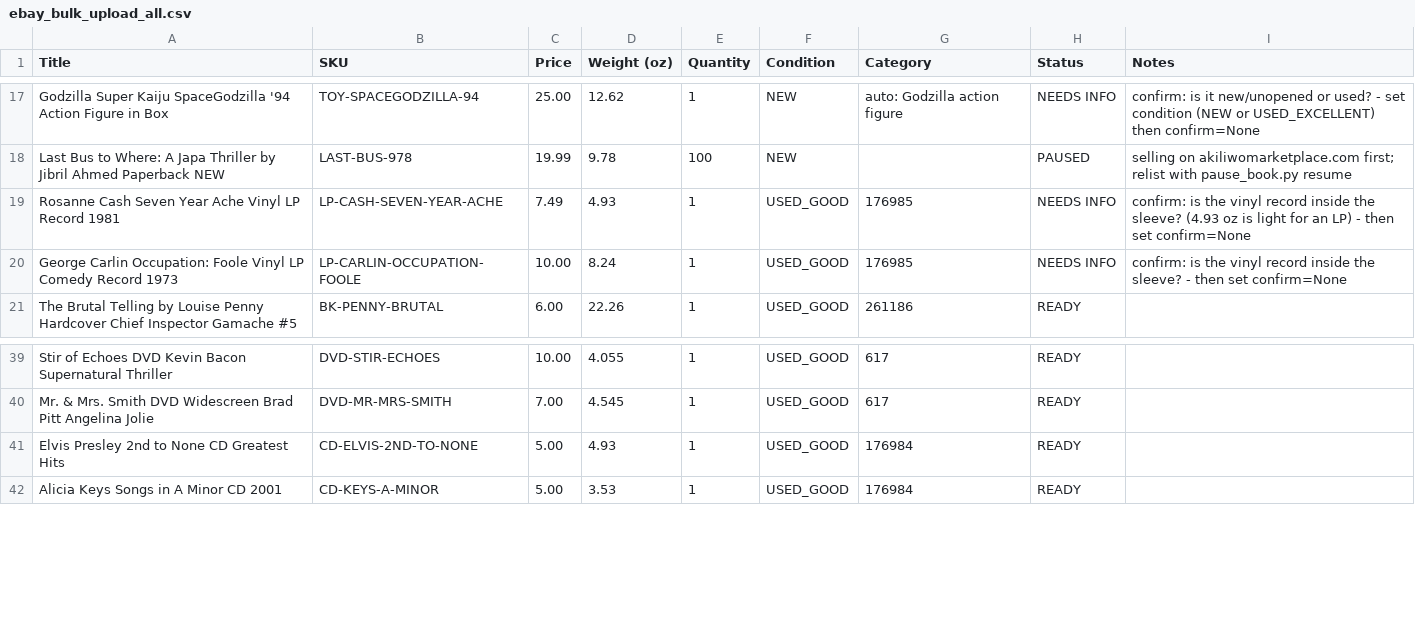
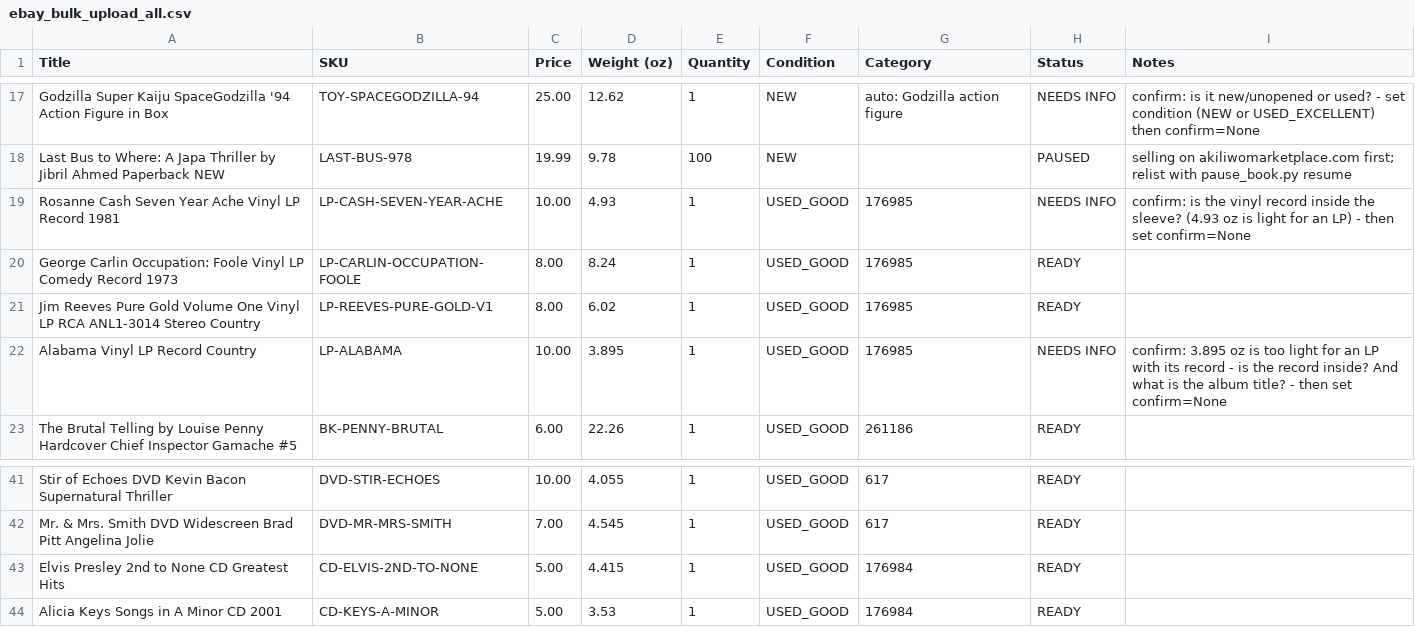
Before and after one commit to Akiliwo/akiliwomarketplace, a CSV file: _ebay/ebay_bulk_upload_all.csv, drawn as a sheet; only a part is shown, gaps mark what is left out.

```diff
--- a/_ebay/ebay_bulk_upload_all.csv
+++ b/_ebay/ebay_bulk_upload_all.csv
@@ -18,4 +18,6 @@ Godzilla Super Kaiju SpaceGodzilla '94 Action Figure in Box,TOY-SPACEGODZILLA-94
 Last Bus to Where: A Japa Thriller by Jibril Ahmed Paperback NEW,LAST-BUS-978,19.99,9.78,100,NEW,,PAUSED,selling on akiliwomarketplace.com first; relist with pause_book.py resume
-Rosanne Cash Seven Year Ache Vinyl LP Record 1981,LP-CASH-SEVEN-YEAR-ACHE,7.49,4.93,1,USED_GOOD,176985,NEEDS INFO,confirm: is the vinyl record inside the sleeve? (4.93 oz is light for an LP) - then set confirm=None
-George Carlin Occupation: Foole Vinyl LP Comedy Record 1973,LP-CARLIN-OCCUPATION-FOOLE,10.00,8.24,1,USED_GOOD,176985,NEEDS INFO,confirm: is the vinyl record inside the sleeve? - then set confirm=None
+Rosanne Cash Seven Year Ache Vinyl LP Record 1981,LP-CASH-SEVEN-YEAR-ACHE,10.00,4.93,1,USED_GOOD,176985,NEEDS INFO,confirm: is the vinyl record inside the sleeve? (4.93 oz is light for an LP) - then set confirm=None
+George Carlin Occupation: Foole Vinyl LP Comedy Record 1973,LP-CARLIN-OCCUPATION-FOOLE,8.00,8.24,1,USED_GOOD,176985,READY,
+Jim Reeves Pure Gold Volume One Vinyl LP RCA ANL1-3014 Stereo Country,LP-REEVES-PURE-GOLD-V1,8.00,6.02,1,USED_GOOD,176985,READY,
+Alabama Vinyl LP Record Country,LP-ALABAMA,10.00,3.895,1,USED_GOOD,176985,NEEDS INFO,confirm: 3.895 oz is too light for an LP with its record - is the record inside? And what is the album title? - then set confirm=None
 The Brutal Telling by Louise Penny Hardcover Chief Inspector Gamache #5,BK-PENNY-BRUTAL,6.00,22.26,1,USED_GOOD,261186,READY,
@@ -40,3 +42,3 @@ Stir of Echoes DVD Kevin Bacon Supernatural Thriller,DVD-STIR-ECHOES,10.00,4.055
 Mr. & Mrs. Smith DVD Widescreen Brad Pitt Angelina Jolie,DVD-MR-MRS-SMITH,7.00,4.545,1,USED_GOOD,617,READY,
-Elvis Presley 2nd to None CD Greatest Hits,CD-ELVIS-2ND-TO-NONE,5.00,4.93,1,USED_GOOD,176984,READY,
+Elvis Presley 2nd to None CD Greatest Hits,CD-ELVIS-2ND-TO-NONE,5.00,4.415,1,USED_GOOD,176984,READY,
 Alicia Keys Songs in A Minor CD 2001,CD-KEYS-A-MINOR,5.00,3.53,1,USED_GOOD,176984,READY,
```
Also changed, not shown: 17 other files.
